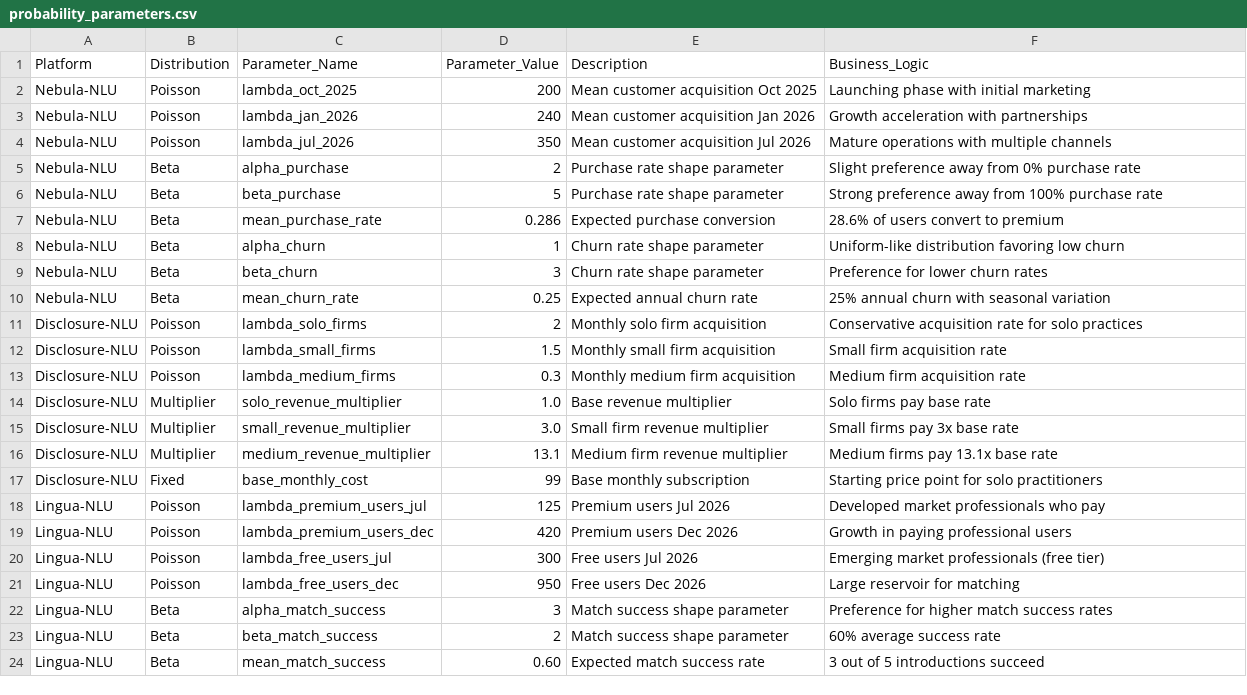
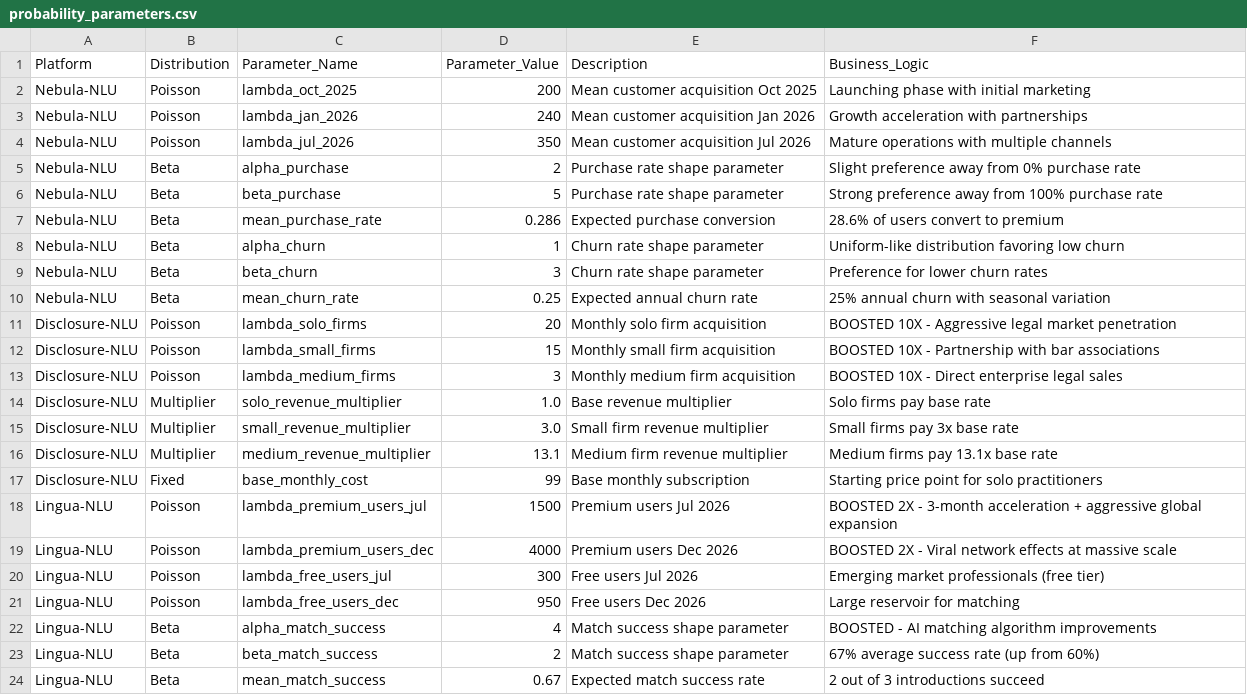
Before and after one commit to JohnSchwitz/Beautiful-Julia, a CSV file: data/probability_parameters.csv, drawn as a sheet.

```diff
--- a/data/probability_parameters.csv
+++ b/data/probability_parameters.csv
@@ -10,5 +10,5 @@ Nebula-NLU,Beta,beta_churn,3,Churn rate shape parameter,Preference for lower chu
 Nebula-NLU,Beta,mean_churn_rate,0.25,Expected annual churn rate,25% annual churn with seasonal variation
-Disclosure-NLU,Poisson,lambda_solo_firms,2,Monthly solo firm acquisition,Conservative acquisition rate for solo practices
-Disclosure-NLU,Poisson,lambda_small_firms,1.5,Monthly small firm acquisition,Small firm acquisition rate
-Disclosure-NLU,Poisson,lambda_medium_firms,0.3,Monthly medium firm acquisition,Medium firm acquisition rate
+Disclosure-NLU,Poisson,lambda_solo_firms,20,Monthly solo firm acquisition,BOOSTED 10X - Aggressive legal market penetration
+Disclosure-NLU,Poisson,lambda_small_firms,15,Monthly small firm acquisition,BOOSTED 10X - Partnership with bar associations
+Disclosure-NLU,Poisson,lambda_medium_firms,3,Monthly medium firm acquisition,BOOSTED 10X - Direct enterprise legal sales
 Disclosure-NLU,Multiplier,solo_revenue_multiplier,1.0,Base revenue multiplier,Solo firms pay base rate
@@ -17,8 +17,8 @@ Disclosure-NLU,Multiplier,medium_revenue_multiplier,13.1,Medium firm revenue mul
 Disclosure-NLU,Fixed,base_monthly_cost,99,Base monthly subscription,Starting price point for solo practitioners
-Lingua-NLU,Poisson,lambda_premium_users_jul,125,Premium users Jul 2026,Developed market professionals who pay
-Lingua-NLU,Poisson,lambda_premium_users_dec,420,Premium users Dec 2026,Growth in paying professional users
+Lingua-NLU,Poisson,lambda_premium_users_jul,1500,Premium users Jul 2026,BOOSTED 2X - 3-month acceleration + aggressive global expansion
+Lingua-NLU,Poisson,lambda_premium_users_dec,4000,Premium users Dec 2026,BOOSTED 2X - Viral network effects at massive scale
 Lingua-NLU,Poisson,lambda_free_users_jul,300,Free users Jul 2026,Emerging market professionals (free tier)
 Lingua-NLU,Poisson,lambda_free_users_dec,950,Free users Dec 2026,Large reservoir for matching
-Lingua-NLU,Beta,alpha_match_success,3,Match success shape parameter,Preference for higher match success rates
-Lingua-NLU,Beta,beta_match_success,2,Match success shape parameter,60% average success rate
-Lingua-NLU,Beta,mean_match_success,0.60,Expected match success rate,3 out of 5 introductions succeed
+Lingua-NLU,Beta,alpha_match_success,4,Match success shape parameter,BOOSTED - AI matching algorithm improvements
+Lingua-NLU,Beta,beta_match_success,2,Match success shape parameter,67% average success rate (up from 60%)
+Lingua-NLU,Beta,mean_match_success,0.67,Expected match success rate,2 out of 3 introductions succeed
```
Also changed, not shown: data/project_tasks.csv, data/resource_plan.csv, 13 other files.
